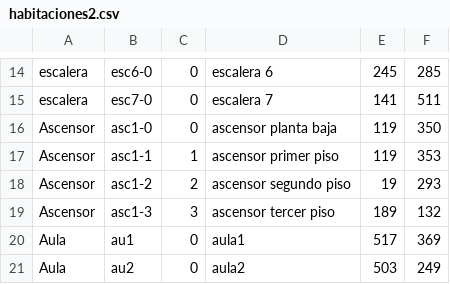
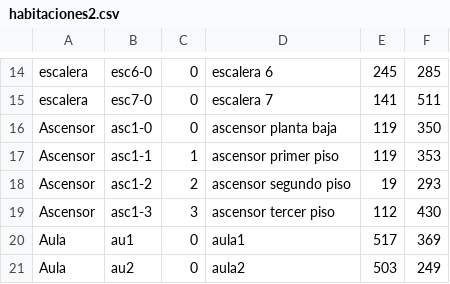
Before and after one commit to mfcicerchia/IA2016-TPparte1, a CSV file: TPIA2016/archivosCSV/habitaciones2.csv, drawn as a sheet; only a part is shown, gaps mark what is left out.

```diff
--- a/TPIA2016/archivosCSV/habitaciones2.csv
+++ b/TPIA2016/archivosCSV/habitaciones2.csv
@@ -18,3 +18,3 @@ Ascensor,asc1-1,1,ascensor primer piso,119,353
 Ascensor,asc1-2,2,ascensor segundo piso,19,293
-Ascensor,asc1-3,3,ascensor tercer piso,189,132
+Ascensor,asc1-3,3,ascensor tercer piso,112,430
 Aula,au1,0,aula1,517,369
```
Also changed, not shown: 2 other files.
